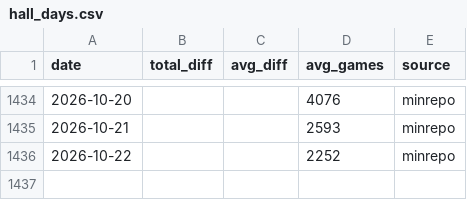
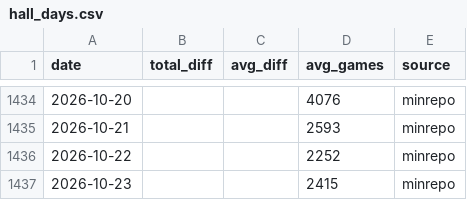
Before and after one commit to koukikoukisanosano-ai/hana-toyokawa, a CSV file: data/hall_days.csv, drawn as a sheet; only a part is shown, gaps mark what is left out; the diff names each change by its address in the sheet, - before the commit and + after, or states it on an @@ line.

```diff
--- a/data/hall_days.csv
+++ b/data/hall_days.csv
+row 1437: 2026-10-23 |  |  | 2415 | minrepo
```
Also changed, not shown: data/day_index.csv, data/fetch_log.csv, 9 other files.
